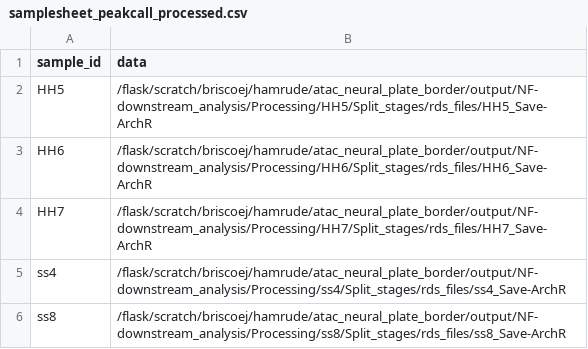
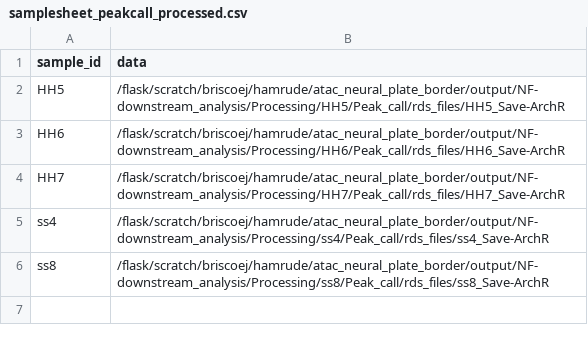
Before and after one commit to evaham1/atac_neural_plate_border, a CSV file: NF-downstream_analysis/samplesheet_peakcall_processed.csv, drawn as a sheet.

Commit message:
update peak calling outputs paths for switch

```diff
--- a/NF-downstream_analysis/samplesheet_peakcall_processed.csv
+++ b/NF-downstream_analysis/samplesheet_peakcall_processed.csv
@@ -1,6 +1,6 @@
 sample_id,data
-HH5,/flask/scratch/briscoej/hamrude/atac_neural_plate_border/output/NF-downstream_analysis/Processing/HH5/Split_stages/rds_files/HH5_Save-ArchR
-HH6,/flask/scratch/briscoej/hamrude/atac_neural_plate_border/output/NF-downstream_analysis/Processing/HH6/Split_stages/rds_files/HH6_Save-ArchR
-HH7,/flask/scratch/briscoej/hamrude/atac_neural_plate_border/output/NF-downstream_analysis/Processing/HH7/Split_stages/rds_files/HH7_Save-ArchR
-ss4,/flask/scratch/briscoej/hamrude/atac_neural_plate_border/output/NF-downstream_analysis/Processing/ss4/Split_stages/rds_files/ss4_Save-ArchR
-ss8,/flask/scratch/briscoej/hamrude/atac_neural_plate_border/output/NF-downstream_analysis/Processing/ss8/Split_stages/rds_files/ss8_Save-ArchR
+HH5,/flask/scratch/briscoej/hamrude/atac_neural_plate_border/output/NF-downstream_analysis/Processing/HH5/Peak_call/rds_files/HH5_Save-ArchR
+HH6,/flask/scratch/briscoej/hamrude/atac_neural_plate_border/output/NF-downstream_analysis/Processing/HH6/Peak_call/rds_files/HH6_Save-ArchR
+HH7,/flask/scratch/briscoej/hamrude/atac_neural_plate_border/output/NF-downstream_analysis/Processing/HH7/Peak_call/rds_files/HH7_Save-ArchR
+ss4,/flask/scratch/briscoej/hamrude/atac_neural_plate_border/output/NF-downstream_analysis/Processing/ss4/Peak_call/rds_files/ss4_Save-ArchR
+ss8,/flask/scratch/briscoej/hamrude/atac_neural_plate_border/output/NF-downstream_analysis/Processing/ss8/Peak_call/rds_files/ss8_Save-ArchR
```
